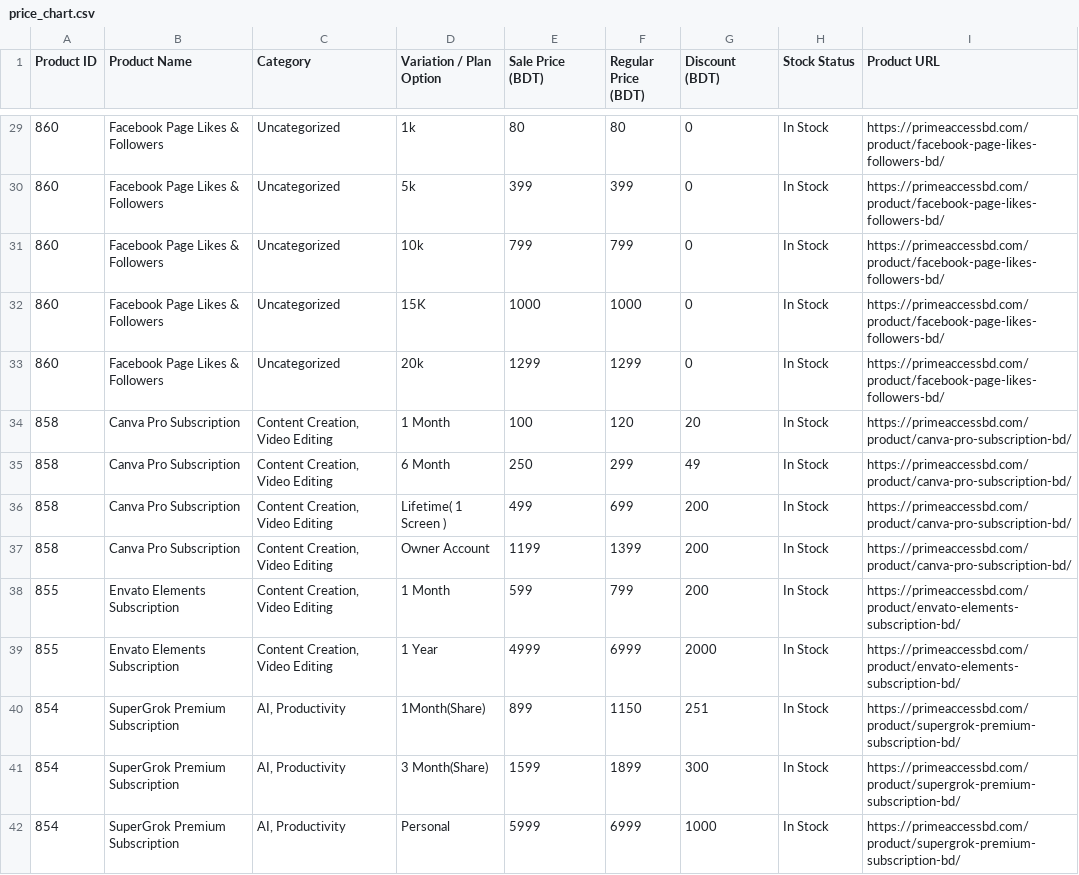
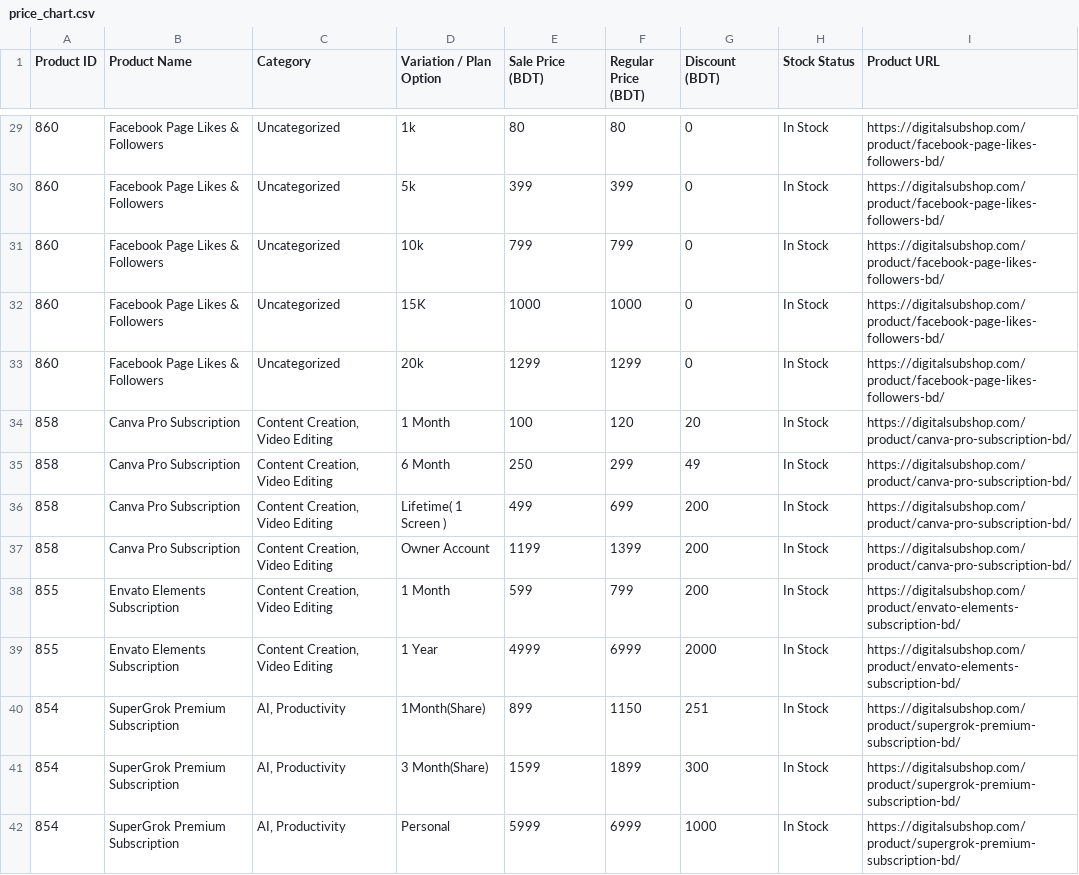
Before and after one commit to modest12345678/DigitalSubShop, a CSV file: price_chart.csv, drawn as a sheet; only a part is shown, gaps mark what is left out; the diff covers the shown part only.

Commit message:
Direct navigation to full product pages & sanitize DigitalSubShop branding

```diff
--- a/price_chart.csv
+++ b/price_chart.csv
@@ -29,14 +29,14 @@
-860,Facebook Page Likes & Followers,Uncategorized,1k,80,80,0,In Stock,https://primeaccessbd.com/product/facebook-page-likes-followers-bd/
-860,Facebook Page Likes & Followers,Uncategorized,5k,399,399,0,In Stock,https://primeaccessbd.com/product/facebook-page-likes-followers-bd/
-860,Facebook Page Likes & Followers,Uncategorized,10k,799,799,0,In Stock,https://primeaccessbd.com/product/facebook-page-likes-followers-bd/
-860,Facebook Page Likes & Followers,Uncategorized,15K,1000,1000,0,In Stock,https://primeaccessbd.com/product/facebook-page-likes-followers-bd/
-860,Facebook Page Likes & Followers,Uncategorized,20k,1299,1299,0,In Stock,https://primeaccessbd.com/product/facebook-page-likes-followers-bd/
-858,Canva Pro Subscription,"Content Creation, Video Editing",1 Month,100,120,20,In Stock,https://primeaccessbd.com/product/canva-pro-subscription-bd/
-858,Canva Pro Subscription,"Content Creation, Video Editing",6 Month,250,299,49,In Stock,https://primeaccessbd.com/product/canva-pro-subscription-bd/
-858,Canva Pro Subscription,"Content Creation, Video Editing",Lifetime( 1 Screen ),499,699,200,In Stock,https://primeaccessbd.com/product/canva-pro-subscription-bd/
-858,Canva Pro Subscription,"Content Creation, Video Editing",Owner Account,1199,1399,200,In Stock,https://primeaccessbd.com/product/canva-pro-subscription-bd/
-855,Envato Elements Subscription,"Content Creation, Video Editing",1 Month,599,799,200,In Stock,https://primeaccessbd.com/product/envato-elements-subscription-bd/
-855,Envato Elements Subscription,"Content Creation, Video Editing",1 Year,4999,6999,2000,In Stock,https://primeaccessbd.com/product/envato-elements-subscription-bd/
-854,SuperGrok Premium Subscription,"AI, Productivity",1Month(Share),899,1150,251,In Stock,https://primeaccessbd.com/product/supergrok-premium-subscription-bd/
-854,SuperGrok Premium Subscription,"AI, Productivity",3 Month(Share),1599,1899,300,In Stock,https://primeaccessbd.com/product/supergrok-premium-subscription-bd/
-854,SuperGrok Premium Subscription,"AI, Productivity",Personal,5999,6999,1000,In Stock,https://primeaccessbd.com/product/supergrok-premium-subscription-bd/
+860,Facebook Page Likes & Followers,Uncategorized,1k,80,80,0,In Stock,https://digitalsubshop.com/product/facebook-page-likes-followers-bd/
+860,Facebook Page Likes & Followers,Uncategorized,5k,399,399,0,In Stock,https://digitalsubshop.com/product/facebook-page-likes-followers-bd/
+860,Facebook Page Likes & Followers,Uncategorized,10k,799,799,0,In Stock,https://digitalsubshop.com/product/facebook-page-likes-followers-bd/
+860,Facebook Page Likes & Followers,Uncategorized,15K,1000,1000,0,In Stock,https://digitalsubshop.com/product/facebook-page-likes-followers-bd/
+860,Facebook Page Likes & Followers,Uncategorized,20k,1299,1299,0,In Stock,https://digitalsubshop.com/product/facebook-page-likes-followers-bd/
+858,Canva Pro Subscription,"Content Creation, Video Editing",1 Month,100,120,20,In Stock,https://digitalsubshop.com/product/canva-pro-subscription-bd/
+858,Canva Pro Subscription,"Content Creation, Video Editing",6 Month,250,299,49,In Stock,https://digitalsubshop.com/product/canva-pro-subscription-bd/
+858,Canva Pro Subscription,"Content Creation, Video Editing",Lifetime( 1 Screen ),499,699,200,In Stock,https://digitalsubshop.com/product/canva-pro-subscription-bd/
+858,Canva Pro Subscription,"Content Creation, Video Editing",Owner Account,1199,1399,200,In Stock,https://digitalsubshop.com/product/canva-pro-subscription-bd/
+855,Envato Elements Subscription,"Content Creation, Video Editing",1 Month,599,799,200,In Stock,https://digitalsubshop.com/product/envato-elements-subscription-bd/
+855,Envato Elements Subscription,"Content Creation, Video Editing",1 Year,4999,6999,2000,In Stock,https://digitalsubshop.com/product/envato-elements-subscription-bd/
+854,SuperGrok Premium Subscription,"AI, Productivity",1Month(Share),899,1150,251,In Stock,https://digitalsubshop.com/product/supergrok-premium-subscription-bd/
+854,SuperGrok Premium Subscription,"AI, Productivity",3 Month(Share),1599,1899,300,In Stock,https://digitalsubshop.com/product/supergrok-premium-subscription-bd/
+854,SuperGrok Premium Subscription,"AI, Productivity",Personal,5999,6999,1000,In Stock,https://digitalsubshop.com/product/supergrok-premium-subscription-bd/
```
Also changed, not shown: 65 edited cells elsewhere in this file, 4 other files.
